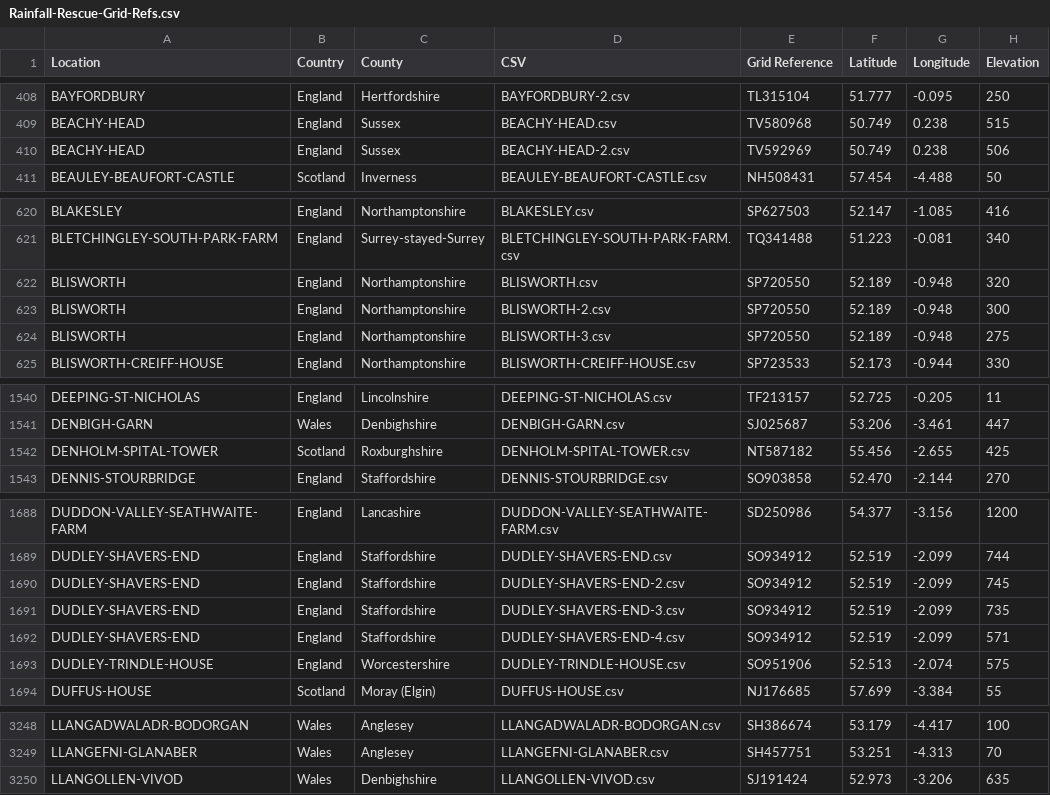
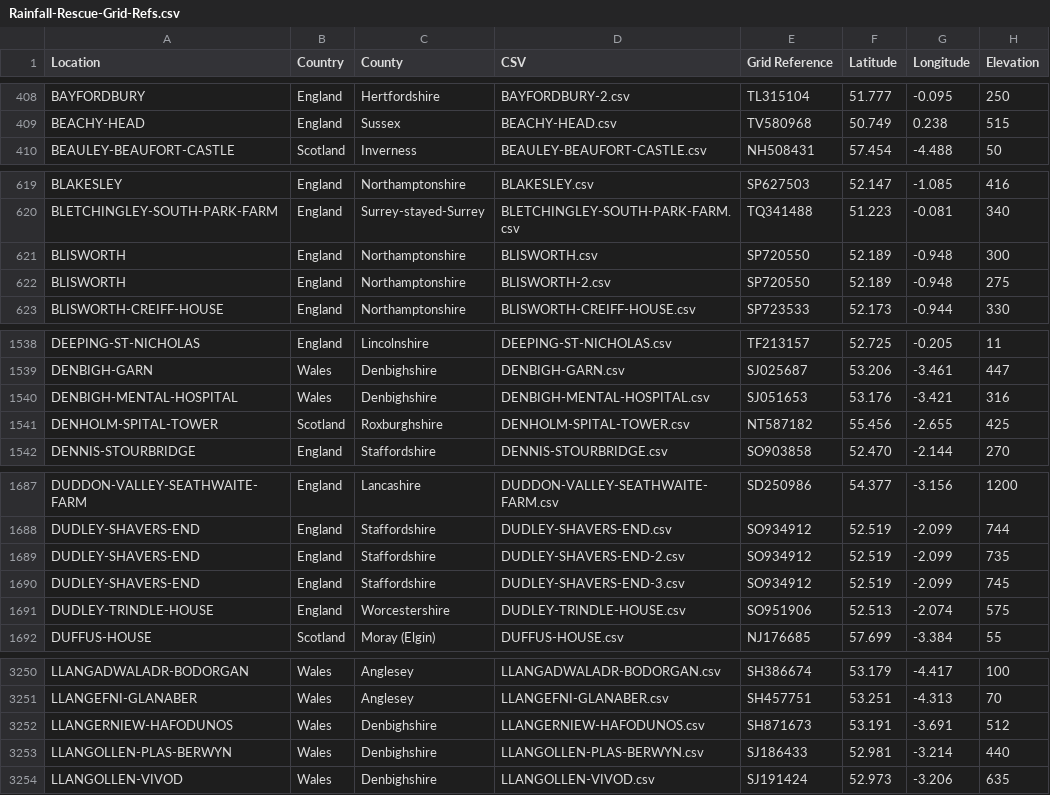
Before and after one commit to rjmeats/BritishRainfall, a CSV file: Locations/Rainfall-Rescue-Grid-Refs.csv, drawn as a sheet; only a part is shown, gaps mark what is left out; the diff covers the shown part only.

```diff
--- a/Locations/Rainfall-Rescue-Grid-Refs.csv
+++ b/Locations/Rainfall-Rescue-Grid-Refs.csv
@@ -409,3 +409,2 @@ BAYFORDBURY,England,Hertfordshire,BAYFORDBURY-2.csv,TL315104,51.777,-0.095,250
 BEACHY-HEAD,England,Sussex,BEACHY-HEAD.csv,TV580968,50.749,0.238,515
-BEACHY-HEAD,England,Sussex,BEACHY-HEAD-2.csv,TV592969,50.749,0.238,506
 BEAULEY-BEAUFORT-CASTLE,Scotland,Inverness,BEAULEY-BEAUFORT-CASTLE.csv,NH508431,57.454,-4.488,50
@@ -621,5 +620,4 @@ BLAKESLEY,England,Northamptonshire,BLAKESLEY.csv,SP627503,52.147,-1.085,416
 BLETCHINGLEY-SOUTH-PARK-FARM,England,Surrey-stayed-Surrey,BLETCHINGLEY-SOUTH-PARK-FARM.csv,TQ341488,51.223,-0.081,340
-BLISWORTH,England,Northamptonshire,BLISWORTH.csv,SP720550,52.189,-0.948,320
-BLISWORTH,England,Northamptonshire,BLISWORTH-2.csv,SP720550,52.189,-0.948,300
-BLISWORTH,England,Northamptonshire,BLISWORTH-3.csv,SP720550,52.189,-0.948,275
+BLISWORTH,England,Northamptonshire,BLISWORTH.csv,SP720550,52.189,-0.948,300
+BLISWORTH,England,Northamptonshire,BLISWORTH-2.csv,SP720550,52.189,-0.948,275
 BLISWORTH-CREIFF-HOUSE,England,Northamptonshire,BLISWORTH-CREIFF-HOUSE.csv,SP723533,52.173,-0.944,330
@@ -1541,2 +1539,3 @@ DEEPING-ST-NICHOLAS,England,Lincolnshire,DEEPING-ST-NICHOLAS.csv,TF213157,52.725
 DENBIGH-GARN,Wales,Denbighshire,DENBIGH-GARN.csv,SJ025687,53.206,-3.461,447
+DENBIGH-MENTAL-HOSPITAL,Wales,Denbighshire,DENBIGH-MENTAL-HOSPITAL.csv,SJ051653,53.176,-3.421,316
 DENHOLM-SPITAL-TOWER,Scotland,Roxburghshire,DENHOLM-SPITAL-TOWER.csv,NT587182,55.456,-2.655,425
@@ -1689,5 +1688,4 @@ DUDDON-VALLEY-SEATHWAITE-FARM,England,Lancashire,DUDDON-VALLEY-SEATHWAITE-FARM.c
 DUDLEY-SHAVERS-END,England,Staffordshire,DUDLEY-SHAVERS-END.csv,SO934912,52.519,-2.099,744
-DUDLEY-SHAVERS-END,England,Staffordshire,DUDLEY-SHAVERS-END-2.csv,SO934912,52.519,-2.099,745
-DUDLEY-SHAVERS-END,England,Staffordshire,DUDLEY-SHAVERS-END-3.csv,SO934912,52.519,-2.099,735
-DUDLEY-SHAVERS-END,England,Staffordshire,DUDLEY-SHAVERS-END-4.csv,SO934912,52.519,-2.099,571
+DUDLEY-SHAVERS-END,England,Staffordshire,DUDLEY-SHAVERS-END-2.csv,SO934912,52.519,-2.099,735
+DUDLEY-SHAVERS-END,England,Staffordshire,DUDLEY-SHAVERS-END-3.csv,SO934912,52.519,-2.099,745
 DUDLEY-TRINDLE-HOUSE,England,Worcestershire,DUDLEY-TRINDLE-HOUSE.csv,SO951906,52.513,-2.074,575
@@ -3249,2 +3251,4 @@ LLANGADWALADR-BODORGAN,Wales,Anglesey,LLANGADWALADR-BODORGAN.csv,SH386674,53.179
 LLANGEFNI-GLANABER,Wales,Anglesey,LLANGEFNI-GLANABER.csv,SH457751,53.251,-4.313,70
+LLANGERNIEW-HAFODUNOS,Wales,Denbighshire,LLANGERNIEW-HAFODUNOS.csv,SH871673,53.191,-3.691,512
+LLANGOLLEN-PLAS-BERWYN,Wales,Denbighshire,LLANGOLLEN-PLAS-BERWYN.csv,SJ186433,52.981,-3.214,440
 LLANGOLLEN-VIVOD,Wales,Denbighshire,LLANGOLLEN-VIVOD.csv,SJ191424,52.973,-3.206,635
```
Also changed, not shown: 12 added rows and 1 removed row elsewhere in this file, Locations/Rainfall-Rescue-Concatenation-Summary.csv, 6 other files.
